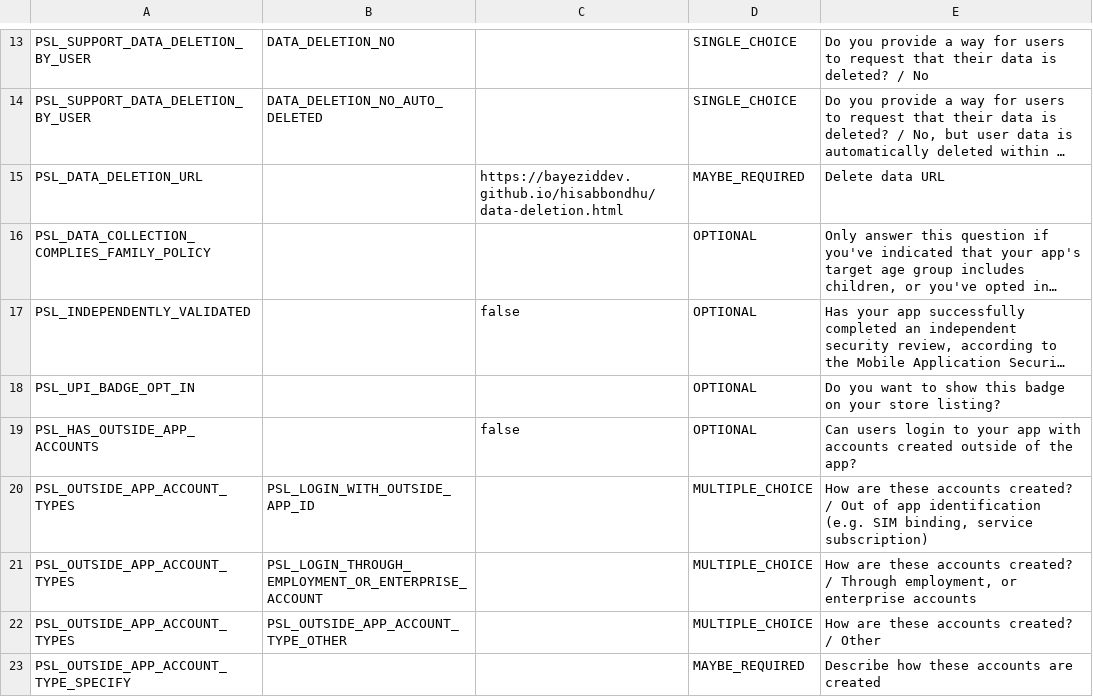
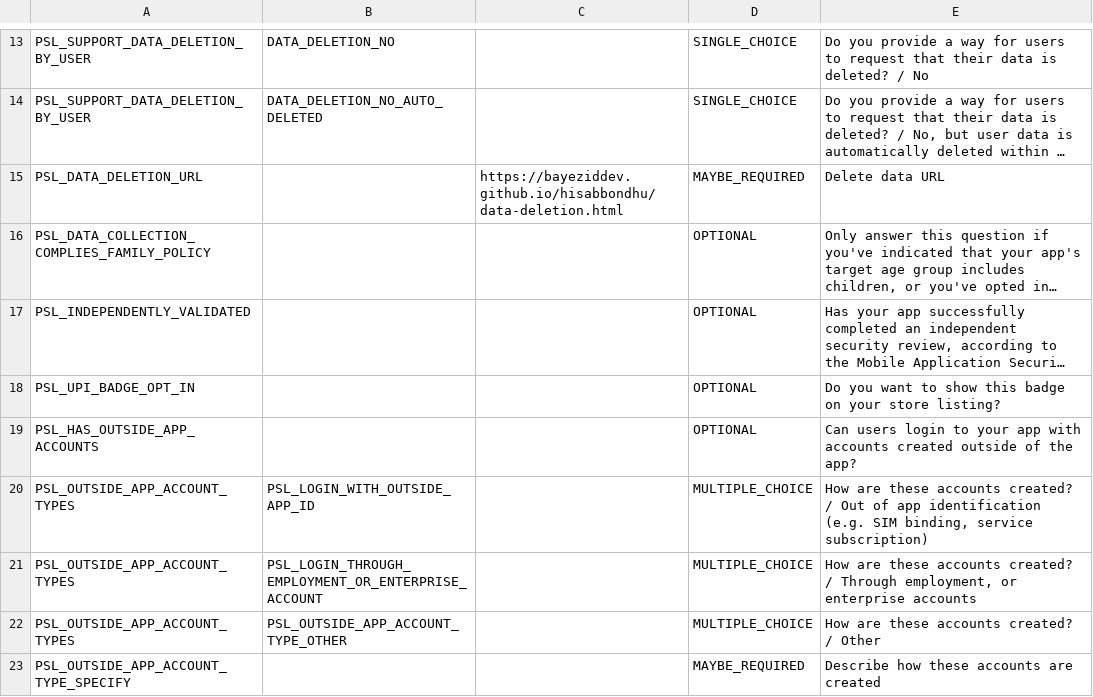
Before and after one commit to bayeziddev/hisabbondhu, a CSV file: docs/play-store/data-safety/hisabbondhu-data-safety.csv, drawn as a sheet; only a part is shown, gaps mark what is left out; long unchanged cells end in …; the diff names each change by its address in the sheet, - before the commit and + after, or states it on an @@ line.

```diff
--- a/docs/play-store/data-safety/hisabbondhu-data-safety.csv
+++ b/docs/play-store/data-safety/hisabbondhu-data-safety.csv
-C17: false
+C17: (empty)
-C19: false
+C19: (empty)
```
Also changed, not shown: 1 other file.
